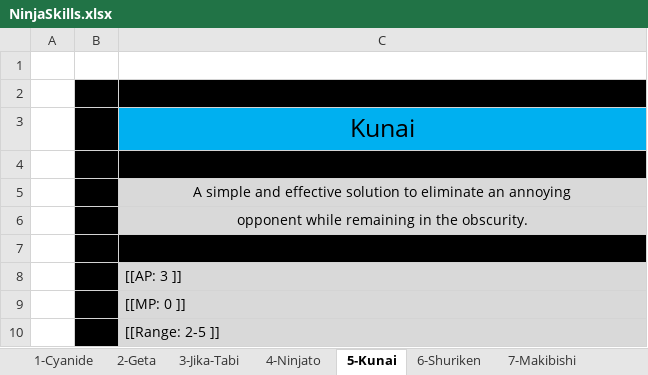
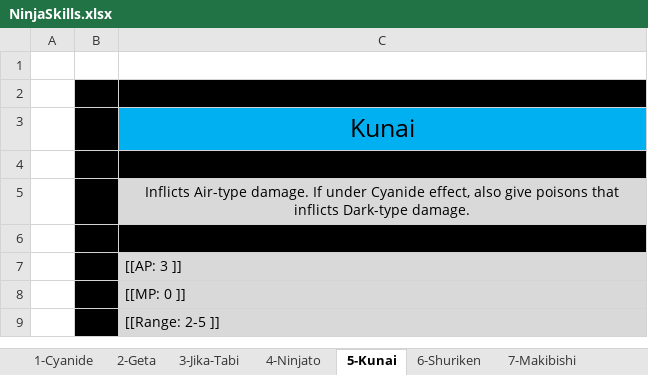
Before and after one commit to opachot/BattleForVoxturia, an Excel workbook: GameDesign/Class/Done/3_Ninja/Documentation/NinjaSkills.xlsx, sheet 5-Kunai, drawn as a sheet; only a part is shown; values as stored, in another font and other column widths than the file's, no borders; the diff names each change by its address in the sheet, - before the commit and + after, or states it on an @@ line.

```diff
--- a/GameDesign/Class/Done/3_Ninja/Documentation/NinjaSkills.xlsx (sheet 5-Kunai)
+++ b/GameDesign/Class/Done/3_Ninja/Documentation/NinjaSkills.xlsx (sheet 5-Kunai)
-C5: A simple and effective solution to eliminate an annoying
+C5: Inflicts Air-type damage. If under Cyanide effect, also give poisons that inflicts Dark-type damage.
-row 6:  |  | opponent while remaining in the obscurity.
```
Also changed, not shown: sheet 10-Tatami, sheet 6-Shuriken, sheet 4-Ninjato, sheet 1-Cyanide, sheet 3-Jika-Tabi, sheet 2-Geta, 3 more sheets, GameDesign/Class/Done/2_Hunter/Documentation/HunterSkills.xlsx.
